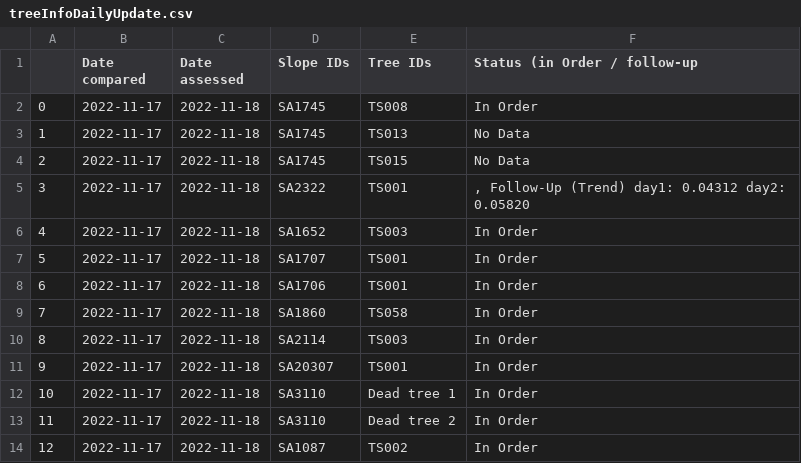
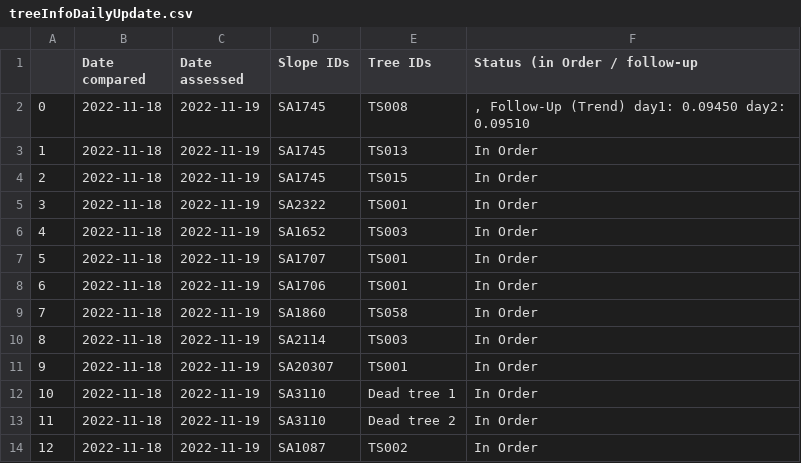
Before and after one commit to treestuff/DataFiles, a CSV file: treeInfoDailyUpdate.csv, drawn as a sheet.

```diff
--- a/treeInfoDailyUpdate.csv
+++ b/treeInfoDailyUpdate.csv
@@ -1,14 +1,14 @@
 ,Date compared,Date assessed,Slope IDs,Tree IDs,Status (in Order / follow-up
-0,2022-11-17,2022-11-18,SA1745,TS008,In Order
-1,2022-11-17,2022-11-18,SA1745,TS013,No Data
-2,2022-11-17,2022-11-18,SA1745,TS015,No Data
-3,2022-11-17,2022-11-18,SA2322,TS001,", Follow-Up (Trend) day1: 0.04312 day2: 0.05820"
-4,2022-11-17,2022-11-18,SA1652,TS003,In Order
-5,2022-11-17,2022-11-18,SA1707,TS001,In Order
-6,2022-11-17,2022-11-18,SA1706,TS001,In Order
-7,2022-11-17,2022-11-18,SA1860,TS058,In Order
-8,2022-11-17,2022-11-18,SA2114,TS003,In Order
-9,2022-11-17,2022-11-18,SA20307,TS001,In Order
-10,2022-11-17,2022-11-18,SA3110,Dead tree 1,In Order
-11,2022-11-17,2022-11-18,SA3110,Dead tree 2,In Order
-12,2022-11-17,2022-11-18,SA1087,TS002,In Order
+0,2022-11-18,2022-11-19,SA1745,TS008,", Follow-Up (Trend) day1: 0.09450 day2: 0.09510"
+1,2022-11-18,2022-11-19,SA1745,TS013,In Order
+2,2022-11-18,2022-11-19,SA1745,TS015,In Order
+3,2022-11-18,2022-11-19,SA2322,TS001,In Order
+4,2022-11-18,2022-11-19,SA1652,TS003,In Order
+5,2022-11-18,2022-11-19,SA1707,TS001,In Order
+6,2022-11-18,2022-11-19,SA1706,TS001,In Order
+7,2022-11-18,2022-11-19,SA1860,TS058,In Order
+8,2022-11-18,2022-11-19,SA2114,TS003,In Order
+9,2022-11-18,2022-11-19,SA20307,TS001,In Order
+10,2022-11-18,2022-11-19,SA3110,Dead tree 1,In Order
+11,2022-11-18,2022-11-19,SA3110,Dead tree 2,In Order
+12,2022-11-18,2022-11-19,SA1087,TS002,In Order
```
Also changed, not shown: CumulativeDailyWarning.csv, DataCumulatedFlex2.csv, 1 other file.
